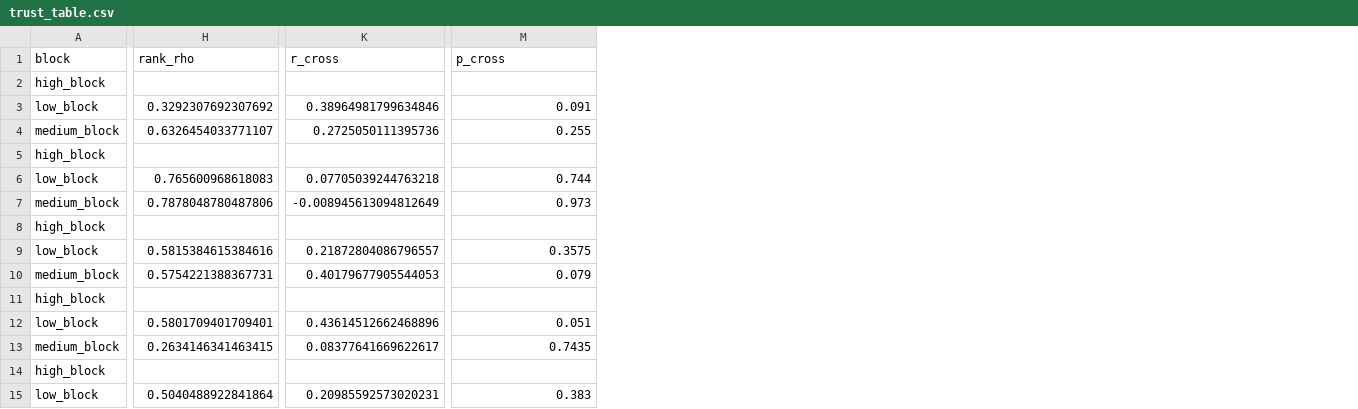
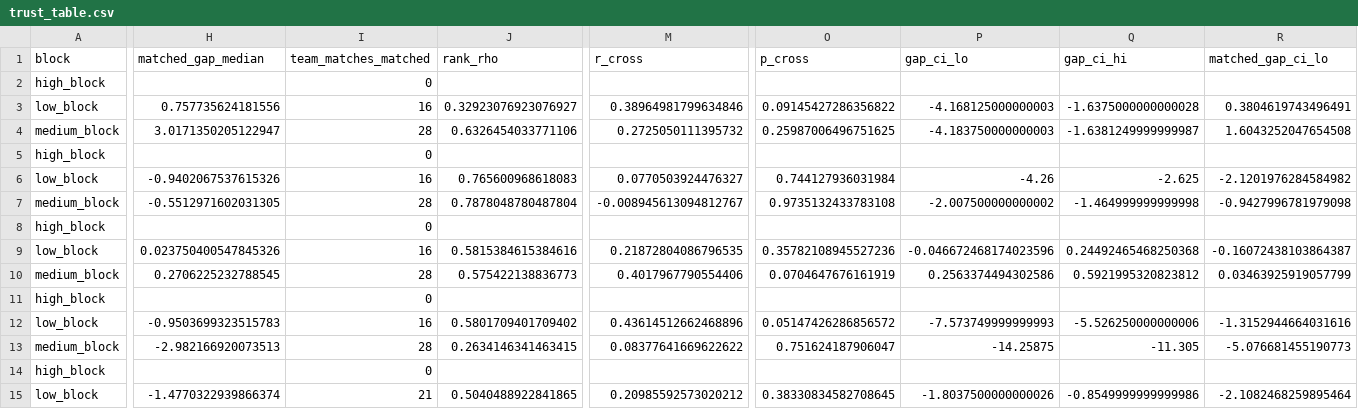
Before and after one commit to nowayfootball/backline, a CSV file: backline/trust_table.csv, drawn as a sheet; only a part is shown, gaps mark what is left out; addresses are those after the commit; the diff covers the shown part only; the diff names each change by its address in the sheet, - before the commit and + after, or states it on an @@ line.

Commit message:
Same-ball-position comparison, intervals and power at the real n; answer-first README with a results figure and a use-for column; quickstart; league output folder; CI on 3.10-3.12

```diff
--- a/backline/trust_table.csv
+++ b/backline/trust_table.csv
+column H (matched_gap_median), rows 3-15: 0.757735624181556 | 3.0171350205122947 |  | -0.9402067537615326 | -0.5512971602031305 |  | 0.023750400547845326 | 0.2706225232788545 |  | -0.9503699323515783 | -2.982166920073513 |  | -1.4770322939866374
+column I (team_matches_matched), rows 2-15: 0 | 16 | 28 | 0 | 16 | 28 | 0 | 16 | 28 | 0 | 16 | 28 | 0 | 21
+column P (gap_ci_lo), rows 3-15: -4.168125000000003 | -4.183750000000003 |  | -4.26 | -2.007500000000002 |  | -0.046672468174023596 | 0.2563374494302586 |  | -7.573749999999993 | -14.25875 |  | -1.8037500000000026
+column Q (gap_ci_hi), rows 3-15: -1.6375000000000028 | -1.6381249999999987 |  | -2.625 | -1.464999999999998 |  | 0.24492465468250368 | 0.5921995320823812 |  | -5.526250000000006 | -11.305 |  | -0.8549999999999986
+column R (matched_gap_ci_lo), rows 3-15: 0.3804619743496491 | 1.6043252047654508 |  | -2.1201976284584982 | -0.9427996781979098 |  | -0.16072438103864387 | 0.03463925919057799 |  | -1.3152944664031616 | -5.076681455190773 |  | -2.1082468259895464
-J3 (rank_rho): 0.3292307692307692
+J3 (rank_rho): 0.32923076923076927
-O3 (p_cross): 0.091
+O3 (p_cross): 0.09145427286356822
-J4 (rank_rho): 0.6326454033771107
+J4 (rank_rho): 0.6326454033771106
-M4 (r_cross): 0.2725050111395736
+M4 (r_cross): 0.2725050111395732
-O4 (p_cross): 0.255
+O4 (p_cross): 0.25987006496751625
-M6 (r_cross): 0.07705039244763218
+M6 (r_cross): 0.0770503924476327
-O6 (p_cross): 0.744
+O6 (p_cross): 0.744127936031984
-J7 (rank_rho): 0.7878048780487806
+J7 (rank_rho): 0.7878048780487804
-M7 (r_cross): -0.008945613094812649
+M7 (r_cross): -0.008945613094812767
-O7 (p_cross): 0.973
+O7 (p_cross): 0.9735132433783108
-M9 (r_cross): 0.21872804086796557
+M9 (r_cross): 0.21872804086796535
-O9 (p_cross): 0.3575
+O9 (p_cross): 0.35782108945527236
-J10 (rank_rho): 0.5754221388367731
+J10 (rank_rho): 0.575422138836773
-M10 (r_cross): 0.40179677905544053
+M10 (r_cross): 0.4017967790554406
-O10 (p_cross): 0.079
+O10 (p_cross): 0.0704647676161919
-J12 (rank_rho): 0.5801709401709401
+J12 (rank_rho): 0.5801709401709402
-O12 (p_cross): 0.051
+O12 (p_cross): 0.05147426286856572
-M13 (r_cross): 0.08377641669622617
+M13 (r_cross): 0.08377641669622622
-O13 (p_cross): 0.7435
+O13 (p_cross): 0.751624187906047
-J15 (rank_rho): 0.5040488922841864
+J15 (rank_rho): 0.5040488922841865
-M15 (r_cross): 0.20985592573020231
+M15 (r_cross): 0.20985592573020212
-O15 (p_cross): 0.383
+O15 (p_cross): 0.38330834582708645
```
Also changed, not shown: 4 added columns and 10 edited cells elsewhere in this file, 19 other files.
